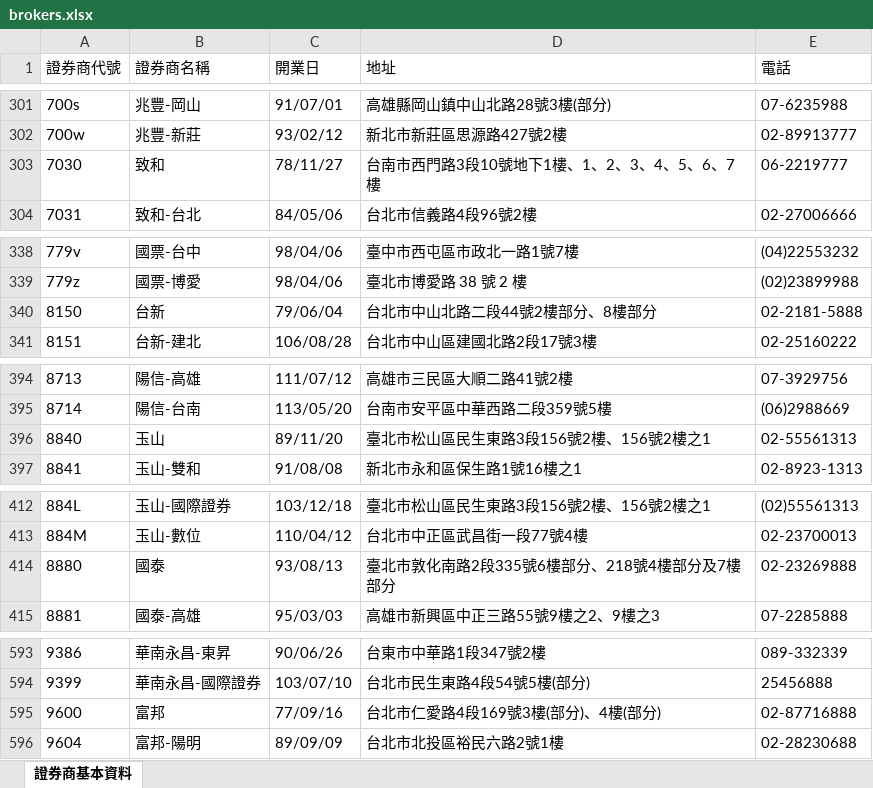
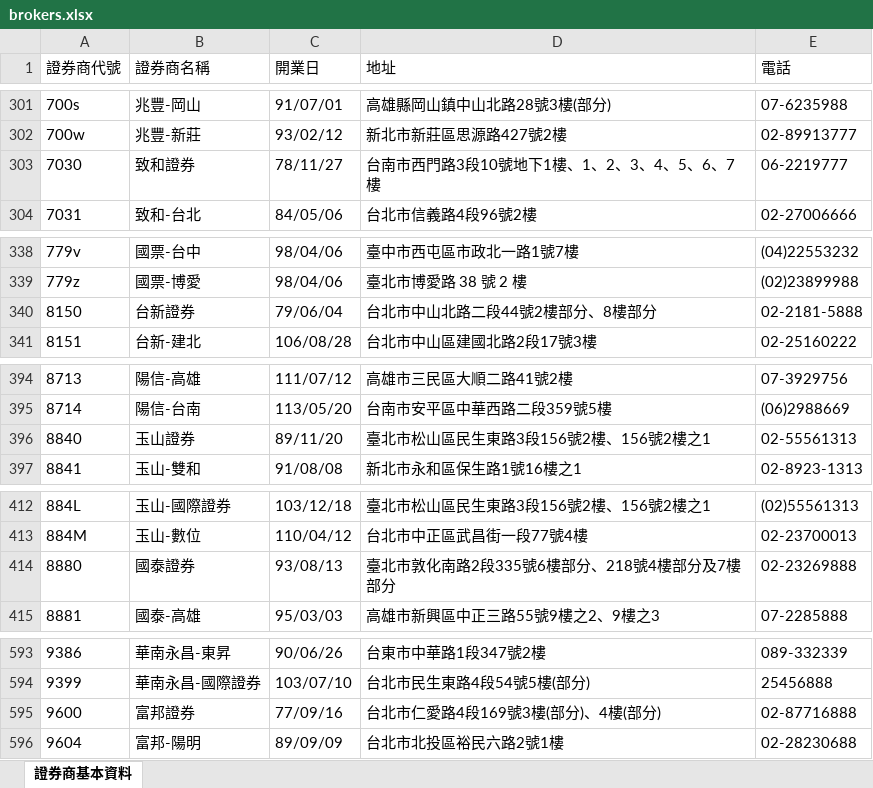
Before and after one commit to bbdevin/stock_api, an Excel workbook: brokers.xlsx, sheet 證券商基本資料, drawn as a sheet; only a part is shown, gaps mark what is left out; values as stored, in another font and other column widths than the file's, no borders; the diff covers the shown part only; the diff names each change by its address in the sheet, - before the commit and + after, or states it on an @@ line.

```diff
--- a/brokers.xlsx (sheet 證券商基本資料)
+++ b/brokers.xlsx (sheet 證券商基本資料)
-B303 (證券商名稱): 致和
+B303 (證券商名稱): 致和證券
-B340 (證券商名稱): 台新
+B340 (證券商名稱): 台新證券
-B396 (證券商名稱): 玉山
+B396 (證券商名稱): 玉山證券
-B414 (證券商名稱): 國泰
+B414 (證券商名稱): 國泰證券
-B595 (證券商名稱): 富邦
+B595 (證券商名稱): 富邦證券
```
Also changed, not shown: 17 edited cells elsewhere in this sheet, 4 other files.
